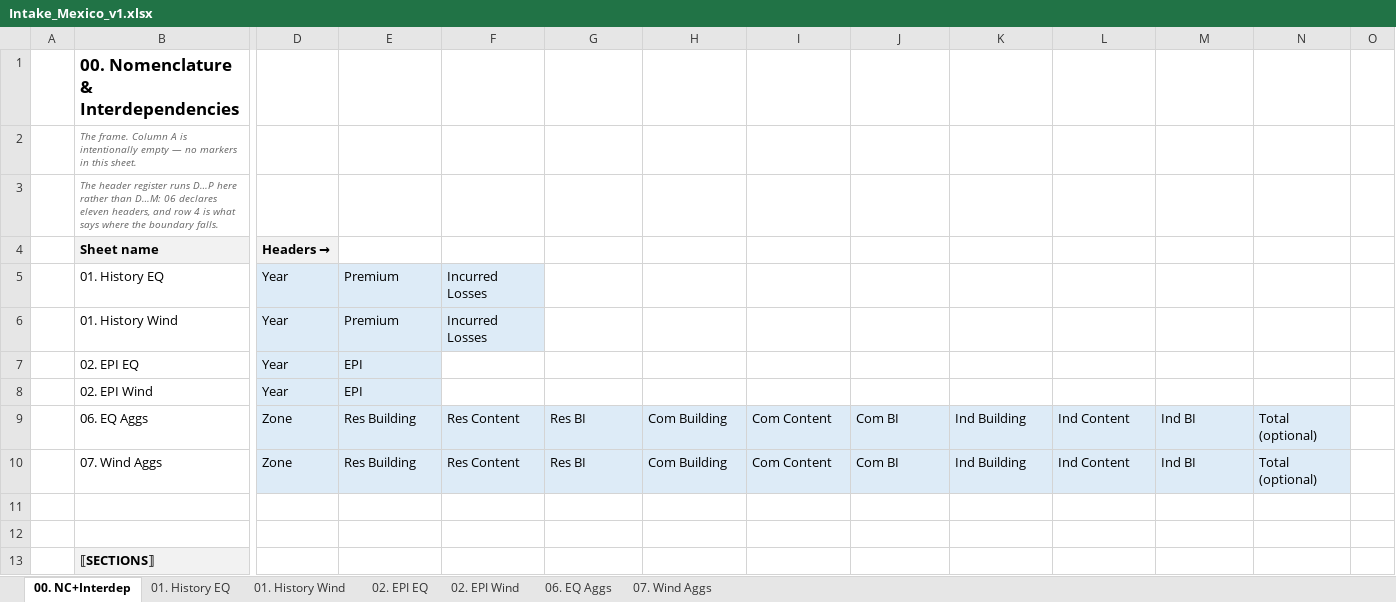
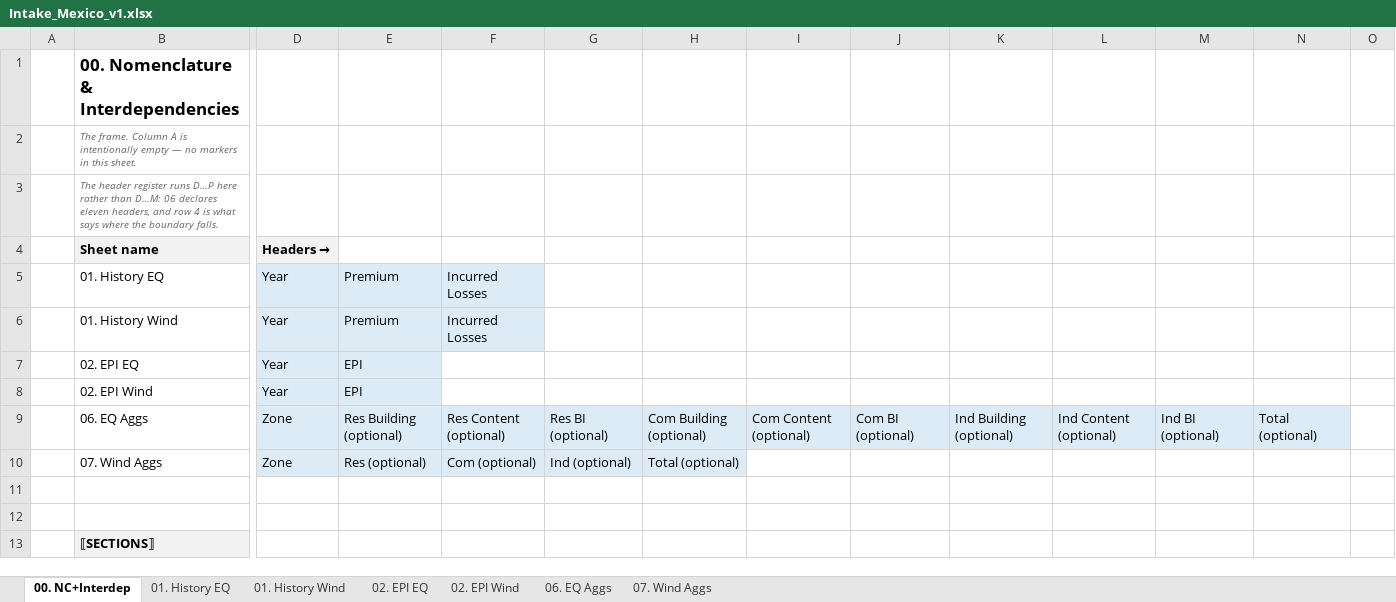
Before and after one commit to kreussito/Data_Transform, an Excel workbook: Intake_Mexico_v1.xlsx, sheet 00. NC+Interdep, drawn as a sheet; only a part is shown, gaps mark what is left out; values as stored, in another font and other column widths than the file's, no borders; the diff covers the shown part only; the diff names each change by its address in the sheet, - before the commit and + after, or states it on an @@ line.

```diff
--- a/Intake_Mexico_v1.xlsx (sheet 00. NC+Interdep)
+++ b/Intake_Mexico_v1.xlsx (sheet 00. NC+Interdep)
-E9: Res Building
+E9: Res Building (optional)
-F9: Res Content
+F9: Res Content (optional)
-G9: Res BI
+G9: Res BI (optional)
-H9: Com Building
+H9: Com Building (optional)
-I9: Com Content
+I9: Com Content (optional)
-J9: Com BI
+J9: Com BI (optional)
-K9: Ind Building
+K9: Ind Building (optional)
-L9: Ind Content
+L9: Ind Content (optional)
-M9: Ind BI
+M9: Ind BI (optional)
-E10: Res Building
+E10: Res (optional)
-F10: Res Content
+F10: Com (optional)
-G10: Res BI
+G10: Ind (optional)
-H10: Com Building
+H10: Total (optional)
-I10: Com Content
+I10: (empty)
-I10:N10 fill: #DDEBF7
+I10:N10 fill: none
-J10: Com BI
+J10: (empty)
-K10: Ind Building
+K10: (empty)
-L10: Ind Content
+L10: (empty)
-M10: Ind BI
+M10: (empty)
-N10: Total (optional)
+N10: (empty)
```
Also changed, not shown: 17 added rows, 1 removed row and 1 edited cell elsewhere in this sheet, sheet 07. Wind Aggs, formulas that keep their value, 8 other files.
